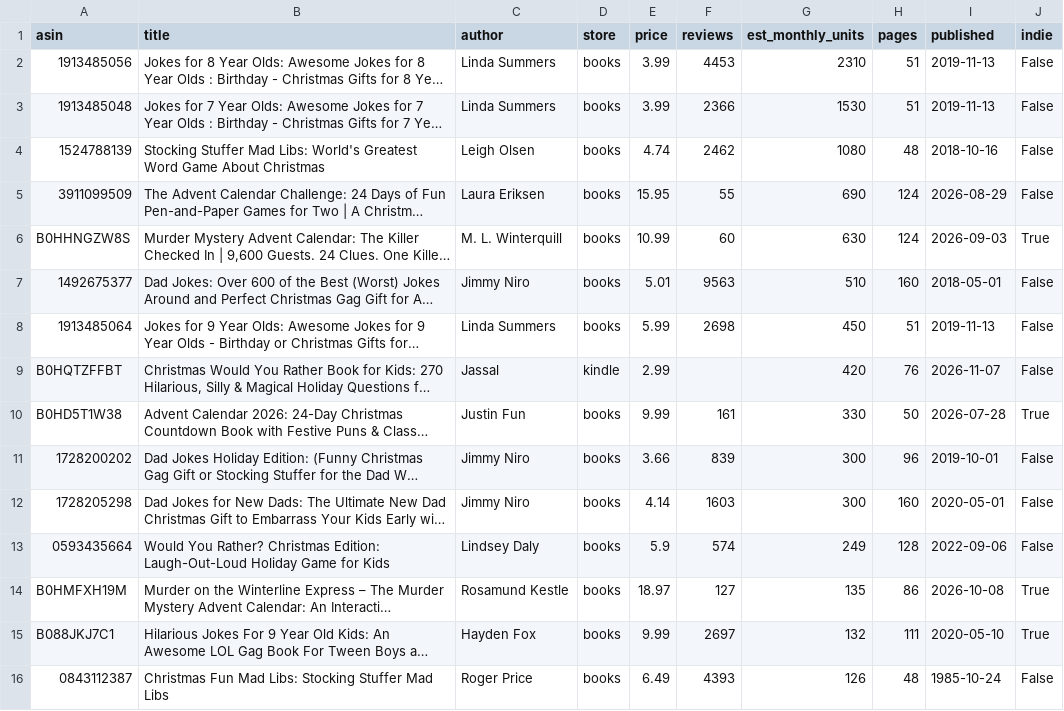
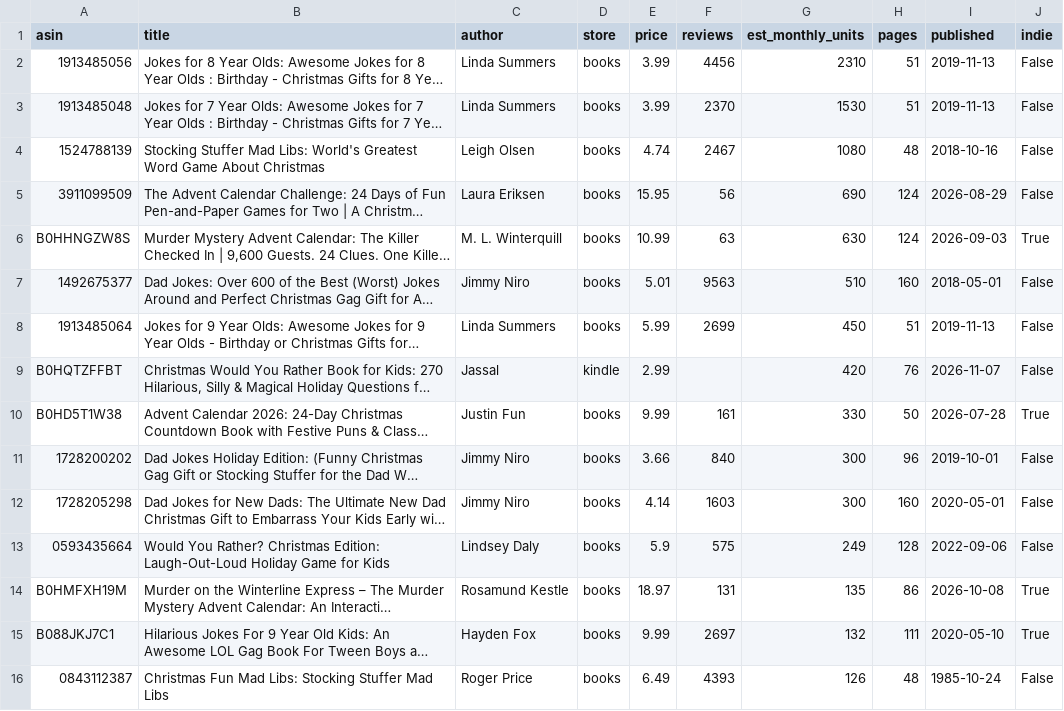
Before and after one commit to ttion01/kdptop-research, a CSV file: reports/christmas-games-trivia-kdp/data/top_books.csv, drawn as a sheet; long unchanged cells end in …; the diff names each change by its address in the sheet, - before the commit and + after, or states it on an @@ line.

```diff
--- a/reports/christmas-games-trivia-kdp/data/top_books.csv
+++ b/reports/christmas-games-trivia-kdp/data/top_books.csv
-F2 (reviews): 4453
+F2 (reviews): 4456
-F3 (reviews): 2366
+F3 (reviews): 2370
-F4 (reviews): 2462
+F4 (reviews): 2467
-F5 (reviews): 55
+F5 (reviews): 56
-F6 (reviews): 60
+F6 (reviews): 63
-F8 (reviews): 2698
+F8 (reviews): 2699
-F11 (reviews): 839
+F11 (reviews): 840
-F13 (reviews): 574
+F13 (reviews): 575
-F14 (reviews): 127
+F14 (reviews): 131
```
Also changed, not shown: reports/christmas-games-trivia-kdp/data/history.csv, reports/christmas-games-trivia-kdp/data/sub_niches.csv, 5 other files.
